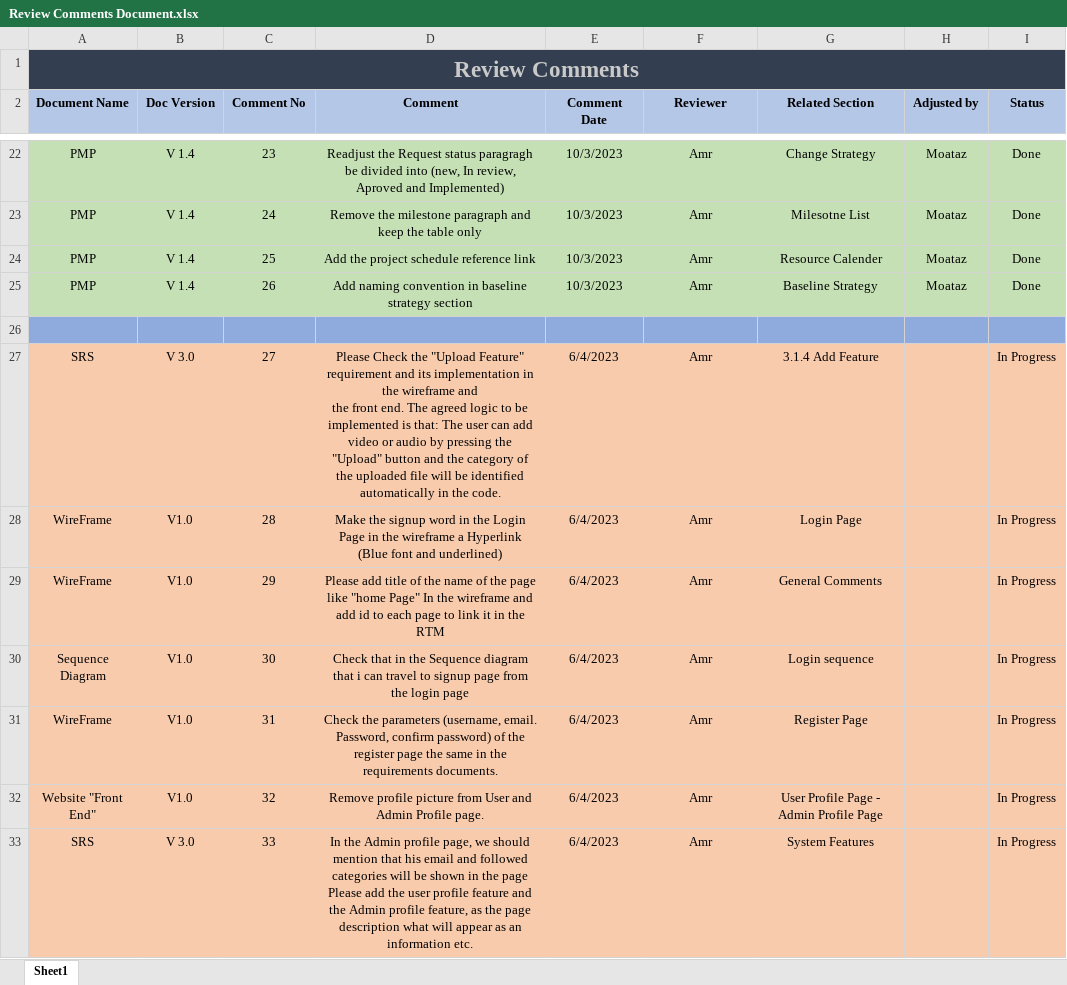
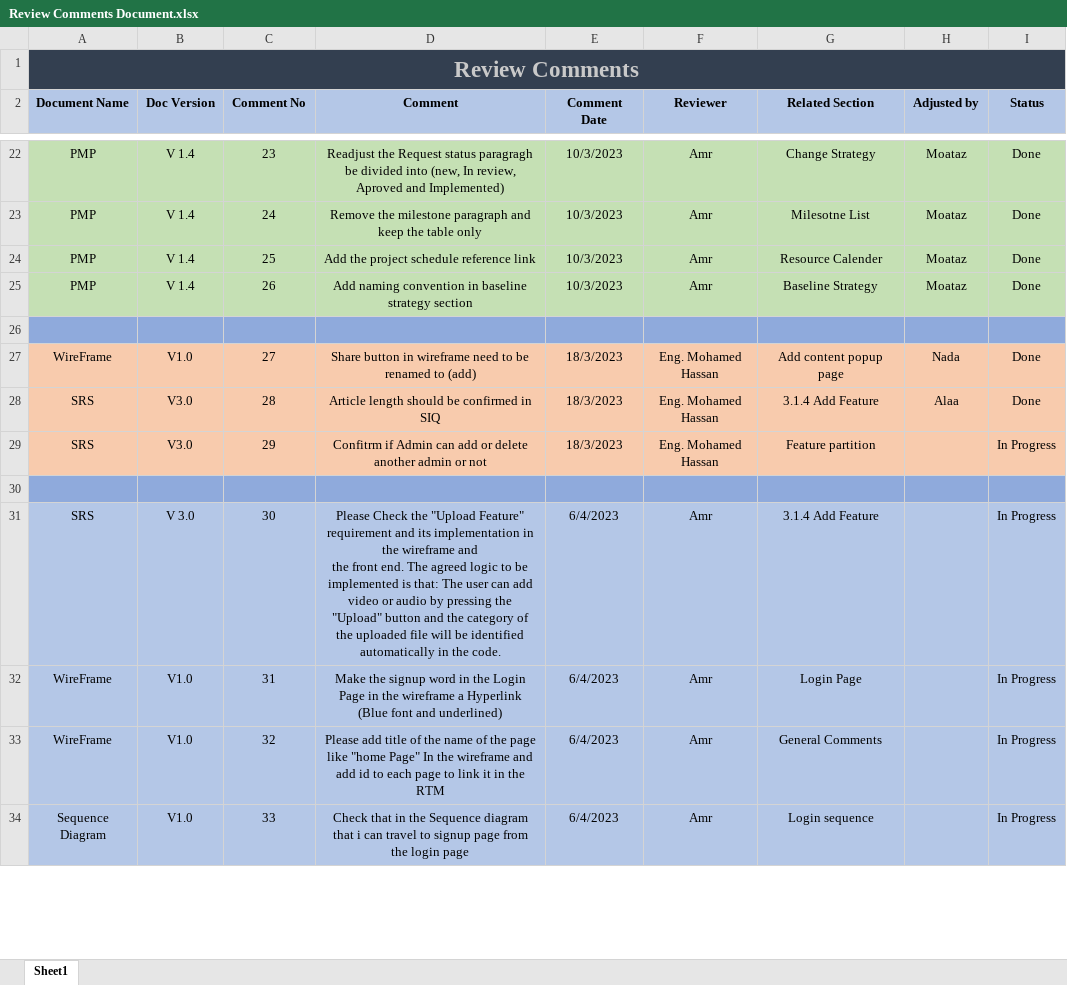
Before and after one commit to Moataz199654/learning-hub, an Excel workbook: Review Comments/Review Comments Document.xlsx, sheet Sheet1, drawn as a sheet; only a part is shown, gaps mark what is left out; values as stored, in another font and other column widths than the file's, no borders; addresses are those after the commit; ↵ is a line break in a cell; the diff covers the shown part only; the diff names each change by its address in the sheet, - before the commit and + after, or states it on an @@ line.

Commit message:
adjusted some fields

```diff
--- a/Review Comments/Review Comments Document.xlsx (sheet Sheet1)
+++ b/Review Comments/Review Comments Document.xlsx (sheet Sheet1)
-A27 (Document Name): SRS
+A27 (Document Name): WireFrame
-B27 (Doc Version): V 3.0
+B27 (Doc Version): V1.0
-D27 (Comment): Please Check the "Upload Feature" requirement and its implementation in the wireframe and ↵ the front end. The agreed logic to be implemented is that: The user can add video or audio by pressing the "Upload" button and the category of the uploaded file will be identified automatically in the code.
+D27 (Comment): Share button in wireframe need to be renamed to (add)
-E27:E29 (Comment Date): 6/4/2023
+E27:E29 (Comment Date): 18/3/2023
-F27:F29 (Reviewer): Amr
+F27:F29 (Reviewer): Eng. Mohamed Hassan
-G27 (Related Section): 3.1.4 Add Feature
+G27 (Related Section): Add content popup page
-H27 (Adjusted by): (empty)
+H27 (Adjusted by): Nada
-I27:I28 (Status): In Progress
+I27:I28 (Status): Done
-A28:A29 (Document Name): WireFrame
+A28:A29 (Document Name): SRS
-B28:B29 (Doc Version): V1.0
+B28:B29 (Doc Version): V3.0
-D28 (Comment): Make the signup word in the Login Page in the wireframe a Hyperlink (Blue font and underlined)
+D28 (Comment): Article length should be confirmed in SIQ
-G28 (Related Section): Login Page
+G28 (Related Section): 3.1.4 Add Feature
-H28 (Adjusted by): (empty)
+H28 (Adjusted by): Alaa
-D29 (Comment): Please add title of the name of the page like "home Page" In the wireframe and add id to each page to link it in the RTM
+D29 (Comment): Confitrm if Admin can add or delete another admin or not
-G29 (Related Section): General Comments
+G29 (Related Section): Feature partition
+row 30: (empty)
-A31 (Document Name): Sequence Diagram
+A31 (Document Name): SRS
-A31:I34 fill: #F8CBAD
+A31:I34 fill: #B4C7E7
-B31 (Doc Version): V1.0
+B31 (Doc Version): V 3.0
-D31 (Comment): Check that in the Sequence diagram that i can travel to signup page from the login page
+D31 (Comment): Please Check the "Upload Feature" requirement and its implementation in the wireframe and ↵ the front end. The agreed logic to be implemented is that: The user can add video or audio by pressing the "Upload" button and the category of the uploaded file will be identified automatically in the code.
-G31 (Related Section): Login sequence
+G31 (Related Section): 3.1.4 Add Feature
-D32 (Comment): Check the parameters (username, email. Password, confirm password) of the register page the same in the requirements documents.
+D32 (Comment): Make the signup word in the Login Page in the wireframe a Hyperlink (Blue font and underlined)
-G32 (Related Section): Register Page
+G32 (Related Section): Login Page
-A33 (Document Name): Website "Front End"
+A33 (Document Name): WireFrame
-D33 (Comment): Remove profile picture from User and Admin Profile page.
+D33 (Comment): Please add title of the name of the page like "home Page" In the wireframe and add id to each page to link it in the RTM
-G33 (Related Section): User Profile Page - Admin Profile Page
+G33 (Related Section): General Comments
-A34 (Document Name): SRS
+A34 (Document Name): Sequence Diagram
-B34 (Doc Version): V 3.0
+B34 (Doc Version): V1.0
-D34 (Comment): In the Admin profile page, we should mention that his email and followed categories will be shown in the page ↵ Please add the user profile feature and the Admin profile feature, as the page description what will appear as an information etc.
+D34 (Comment): Check that in the Sequence diagram that i can travel to signup page from the login page
-G34 (Related Section): System Features
+G34 (Related Section): Login sequence
```
Also changed, not shown: 3 added rows, 11 edited cells and cell formats elsewhere in this sheet.
